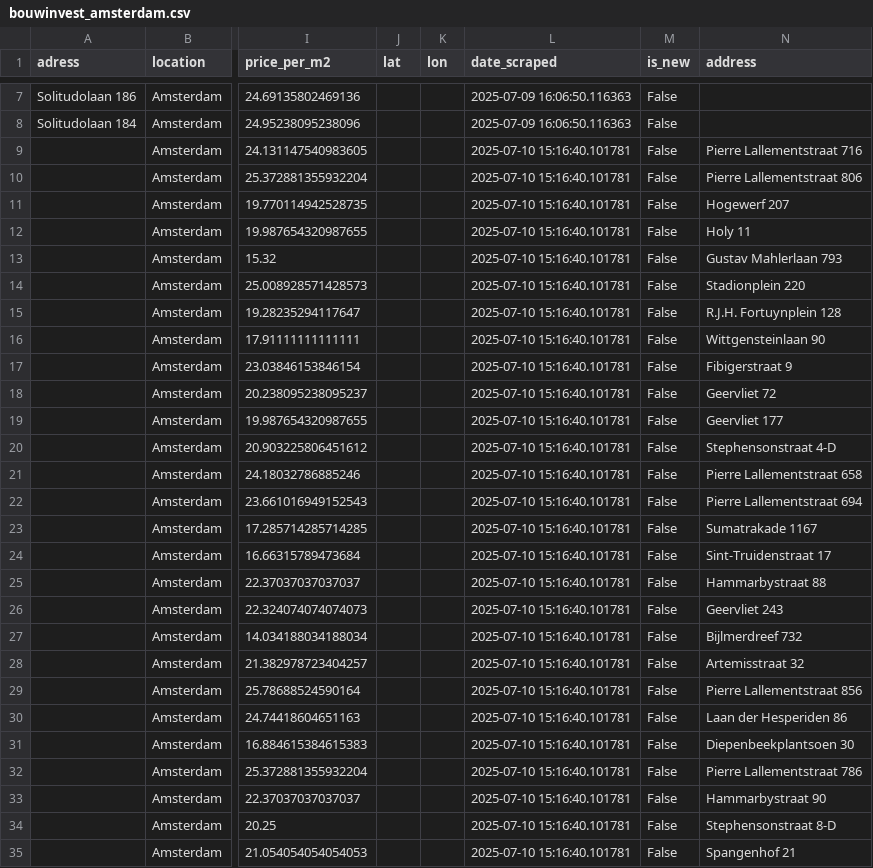
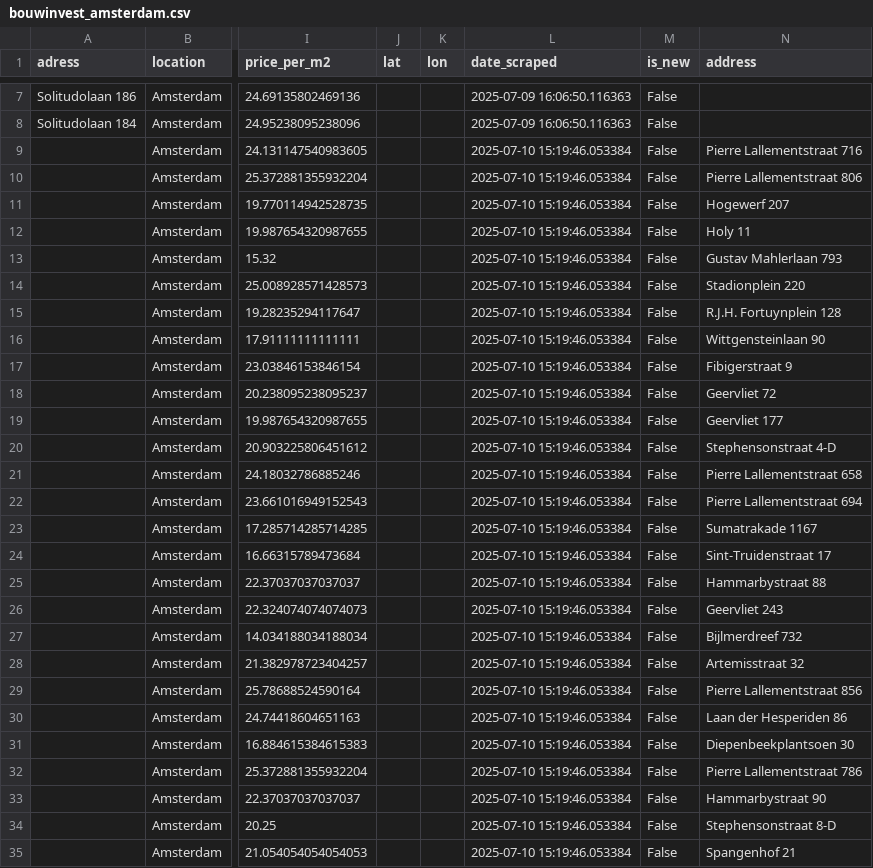
Before and after one commit to Lebramjames/housing-tool, a CSV file: data/huren/bouwinvest_amsterdam.csv, drawn as a sheet; only a part is shown, gaps mark what is left out; the diff covers the shown part only; the diff names each change by its address in the sheet, - before the commit and + after, or states it on an @@ line.

Commit message:
Update Amsterdam property data 2025-07-10

```diff
--- a/data/huren/bouwinvest_amsterdam.csv
+++ b/data/huren/bouwinvest_amsterdam.csv
-L9:L35 (date_scraped): 2025-07-10 15:16:40.101781
+L9:L35 (date_scraped): 2025-07-10 15:19:46.053384
```
Also changed, not shown: 23 edited cells elsewhere in this file, data/huren/ikwilhuren_amsterdam.csv, data/huren/properties_amsterdam.csv.
